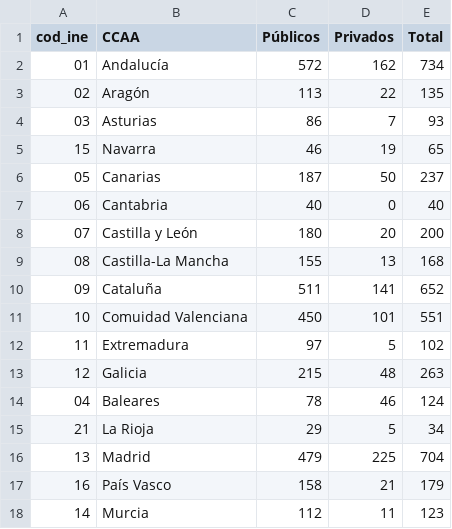
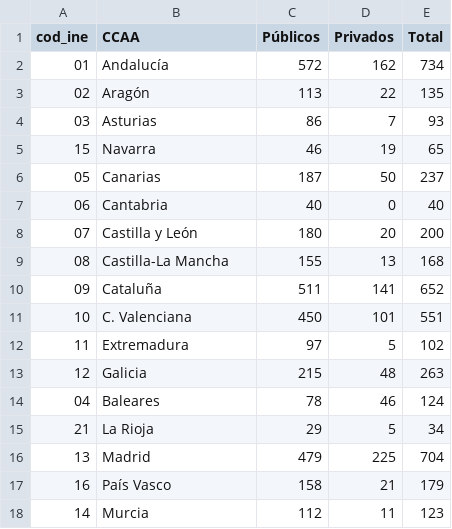
Before and after one commit to nava17490/PowerBI_Covid, a CSV file: Sources/ccaa_camas_uci_2017.csv, drawn as a sheet.

```diff
--- a/Sources/ccaa_camas_uci_2017.csv
+++ b/Sources/ccaa_camas_uci_2017.csv
@@ -10,3 +10,3 @@
 09,Cataluña,511,141,652
-10,Comuidad Valenciana,450,101,551
+10,C. Valenciana,450,101,551
 11,Extremadura,97,5,102
```
Also changed, not shown: 1 other file.
